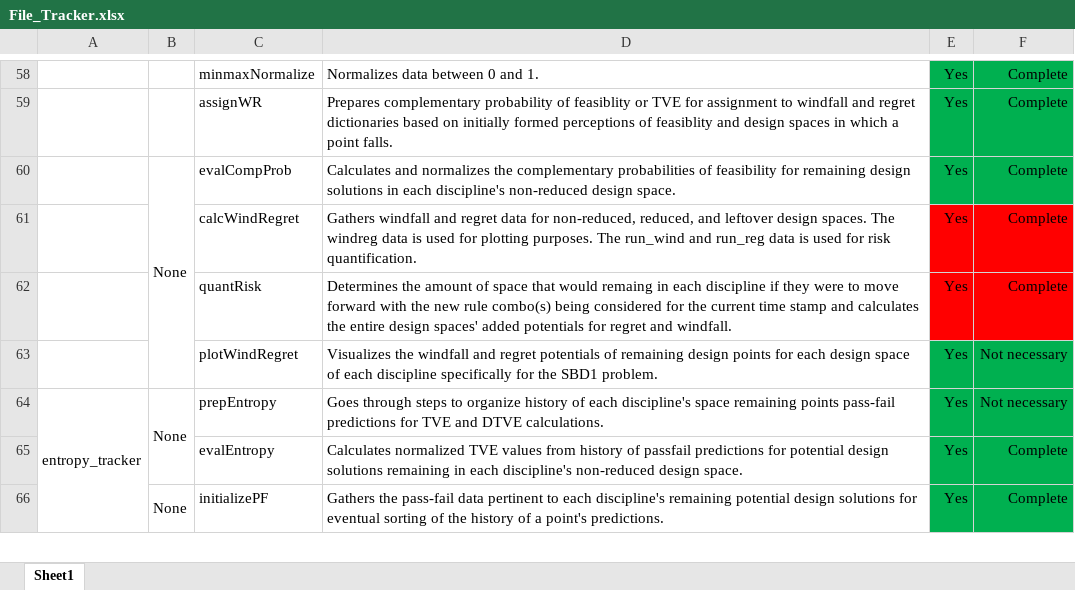
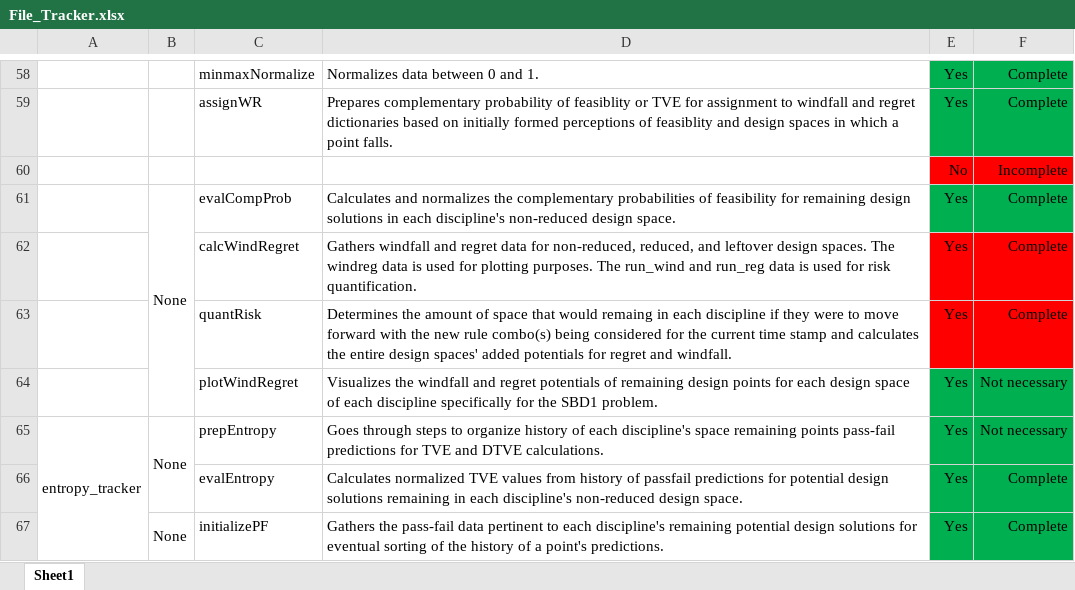
Before and after one commit to Marine-Structures-Design-Lab/DesignSpace_Fragility, an Excel workbook: Python Code/File_Tracker.xlsx, sheet Sheet1, drawn as a sheet; only a part is shown, gaps mark what is left out; values as stored, in another font and other column widths than the file's, no borders; the diff names each change by its address in the sheet, - before the commit and + after, or states it on an @@ line.

```diff
--- a/Python Code/File_Tracker.xlsx (sheet Sheet1)
+++ b/Python Code/File_Tracker.xlsx (sheet Sheet1)
+row 60:  |  |  |  | No | Incomplete
```
Also changed, not shown: 12 other files.
